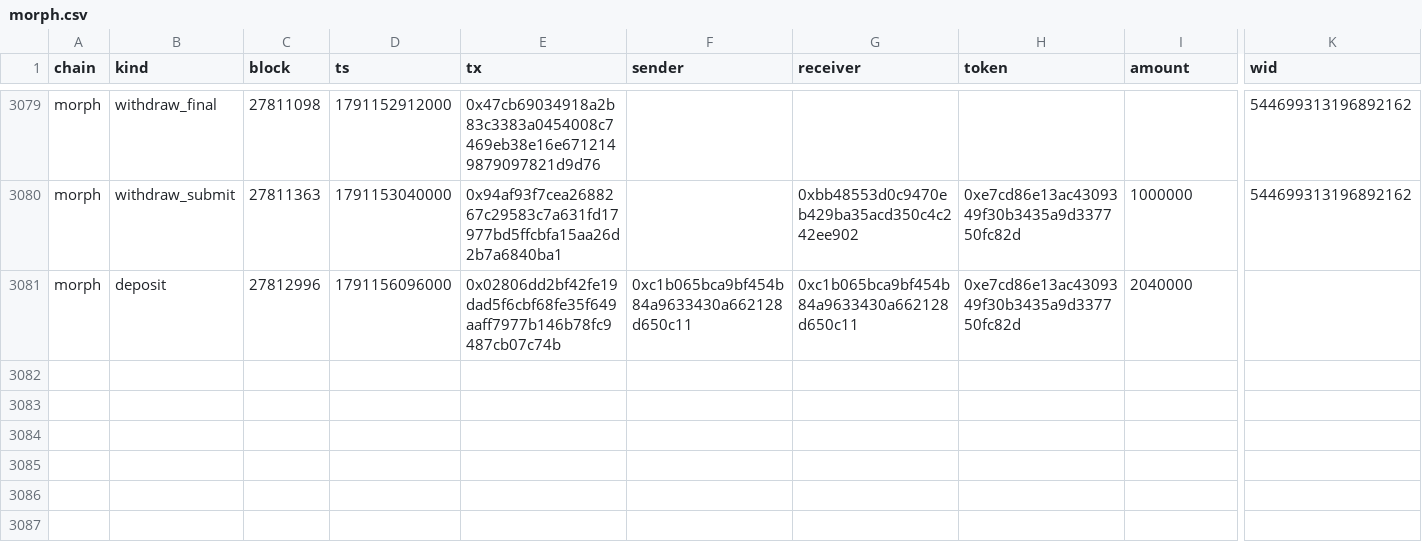
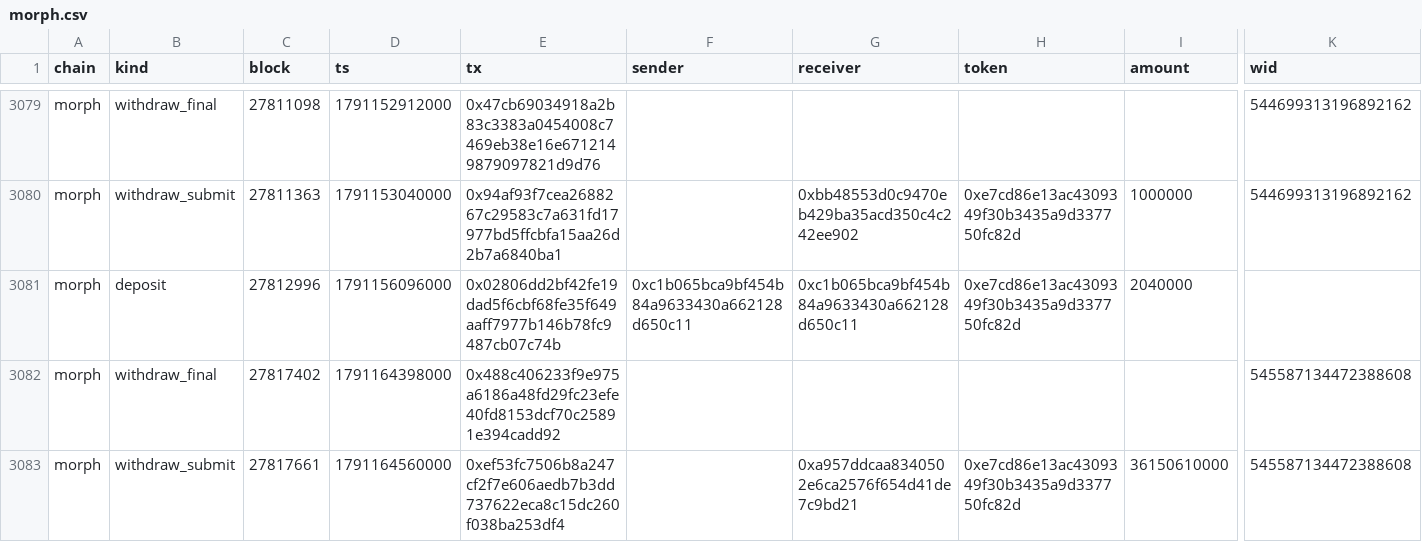
Before and after one commit to eferbarn/PopDex_Minor_Insights, a CSV file: bridge/morph.csv, drawn as a sheet; only a part is shown, gaps mark what is left out; rows hold the shown columns only; the diff names each change by its address in the sheet, - before the commit and + after, or states it on an @@ line.

Commit message:
snapshot[bridge] 2026-10-05 1791166092015

```diff
--- a/bridge/morph.csv
+++ b/bridge/morph.csv
+row 3082: morph | withdraw_final | 27817402 | 1791164398000 | 0x488c406233f9e975a6186a48fd29fc23efe40fd8153dcf70c25891e394cadd92 |  |  |  |  | 545587134472388608
+row 3083: morph | withdraw_submit | 27817661 | 1791164560000 | 0xef53fc7506b8a247cf2f7e606aedb7b3dd737622eca8c15dc260f038ba253df4 |  | 0xa957ddcaa8340502e6ca2576f654d41de7c9bd21 | 0xe7cd86e13ac4309349f30b3435a9d337750fc82d | 36150610000 | 545587134472388608
```
Also changed, not shown: 3 other files.
